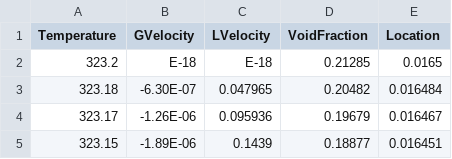
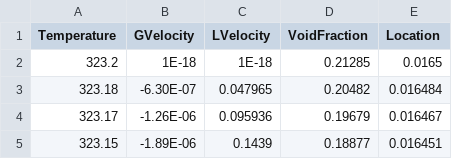
Before and after one commit to godmidhu/source, a CSV file: 1500_DATA.csv, drawn as a sheet; only a part is shown.

Commit message:
Update 1500_DATA.csv

```diff
--- a/1500_DATA.csv
+++ b/1500_DATA.csv
@@ -1,3 +1,3 @@
 Temperature,GVelocity,LVelocity,VoidFraction,Location
-323.2,E-18,E-18,0.21285,0.0165
+323.2,1E-18,1E-18,0.21285,0.0165
 323.18,-6.30E-07,0.047965,0.20482,0.016484
```
